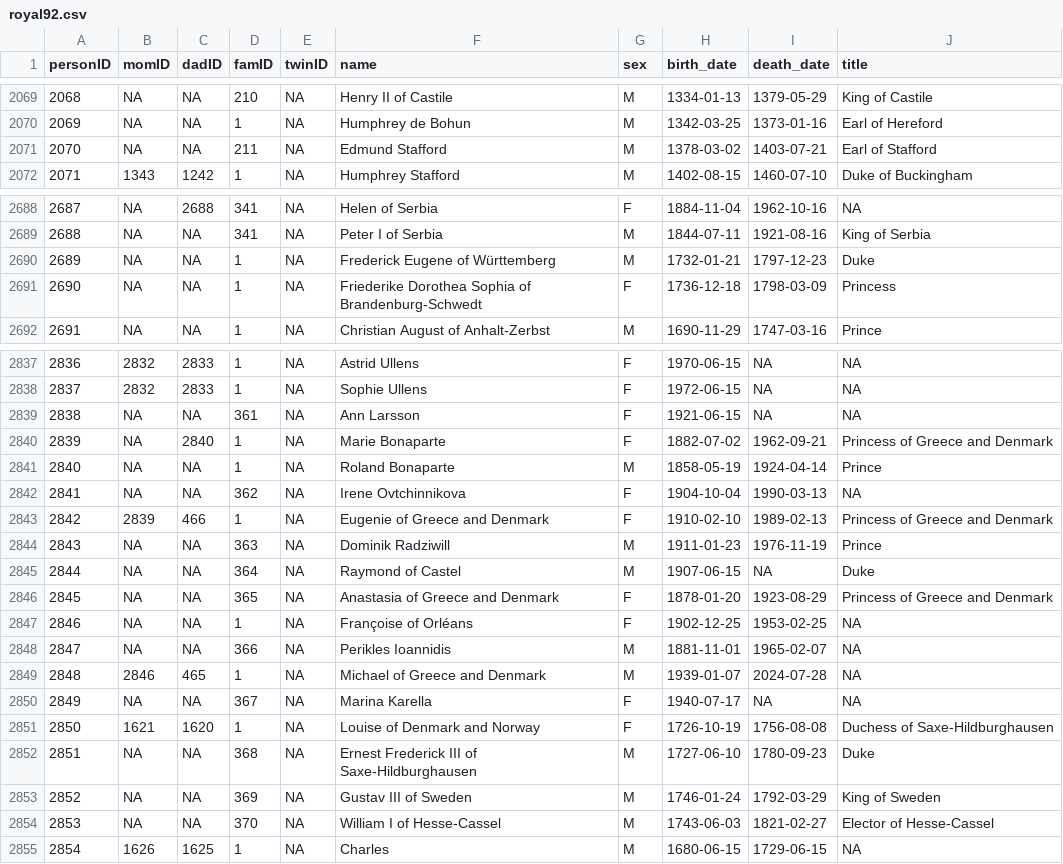
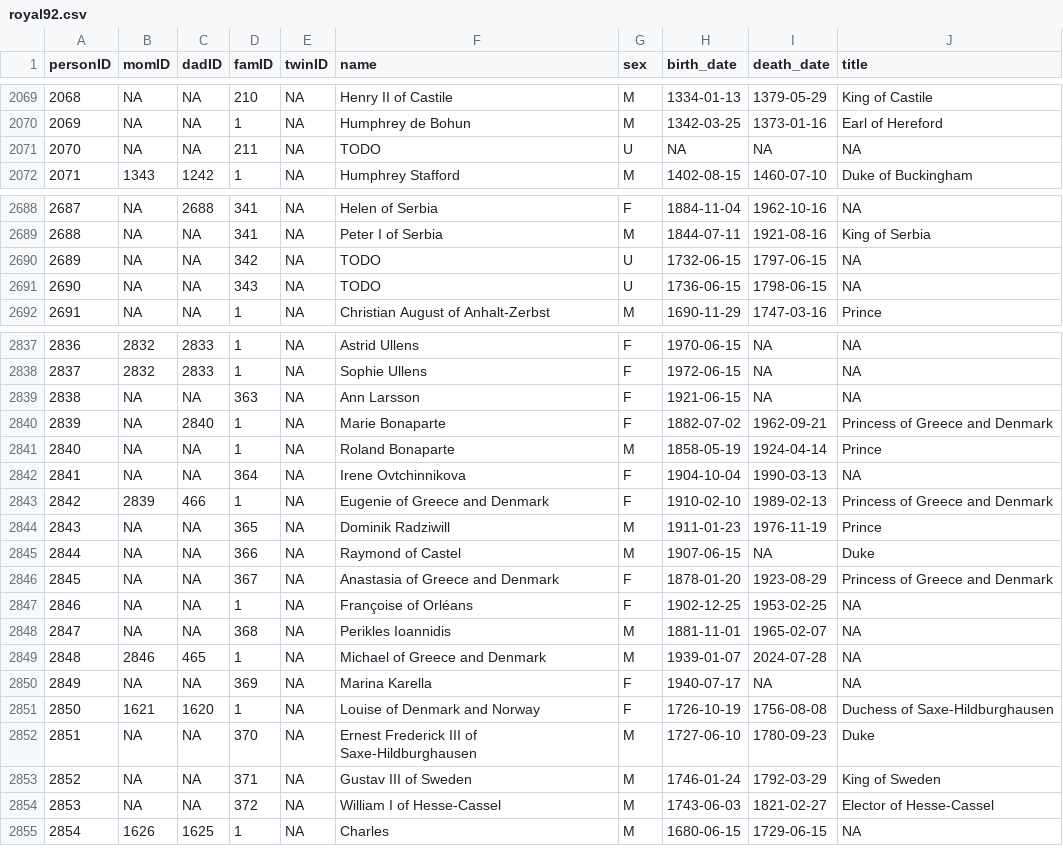
Before and after one commit to R-Computing-Lab/tidygedcom, a CSV file: data-raw/royal92/royal92.csv, drawn as a sheet; only a part is shown, gaps mark what is left out; the diff covers the shown part only.

```diff
--- a/data-raw/royal92/royal92.csv
+++ b/data-raw/royal92/royal92.csv
@@ -2070,3 +2070,3 @@ personID,momID,dadID,famID,twinID,name,sex,birth_date,death_date,title
 2069,NA,NA,1,NA,Humphrey de Bohun,M,1342-03-25,1373-01-16,Earl of Hereford
-2070,NA,NA,211,NA,Edmund Stafford,M,1378-03-02,1403-07-21,Earl of Stafford
+2070,NA,NA,211,NA,TODO,U,NA,NA,NA
 2071,1343,1242,1,NA,Humphrey Stafford,M,1402-08-15,1460-07-10,Duke of Buckingham
@@ -2689,4 +2689,4 @@ personID,momID,dadID,famID,twinID,name,sex,birth_date,death_date,title
 2688,NA,NA,341,NA,Peter I of Serbia,M,1844-07-11,1921-08-16,King of Serbia
-2689,NA,NA,1,NA,Frederick Eugene of Württemberg,M,1732-01-21,1797-12-23,Duke
-2690,NA,NA,1,NA,Friederike Dorothea Sophia of Brandenburg-Schwedt,F,1736-12-18,1798-03-09,Princess
+2689,NA,NA,342,NA,TODO,U,1732-06-15,1797-06-15,NA
+2690,NA,NA,343,NA,TODO,U,1736-06-15,1798-06-15,NA
 2691,NA,NA,1,NA,Christian August of Anhalt-Zerbst,M,1690-11-29,1747-03-16,Prince
@@ -2838,18 +2838,18 @@ personID,momID,dadID,famID,twinID,name,sex,birth_date,death_date,title
 2837,2832,2833,1,NA,Sophie Ullens,F,1972-06-15,NA,NA
-2838,NA,NA,361,NA,Ann Larsson,F,1921-06-15,NA,NA
+2838,NA,NA,363,NA,Ann Larsson,F,1921-06-15,NA,NA
 2839,NA,2840,1,NA,Marie Bonaparte,F,1882-07-02,1962-09-21,Princess of Greece and Denmark
 2840,NA,NA,1,NA,Roland Bonaparte,M,1858-05-19,1924-04-14,Prince
-2841,NA,NA,362,NA,Irene Ovtchinnikova,F,1904-10-04,1990-03-13,NA
+2841,NA,NA,364,NA,Irene Ovtchinnikova,F,1904-10-04,1990-03-13,NA
 2842,2839,466,1,NA,Eugenie of Greece and Denmark,F,1910-02-10,1989-02-13,Princess of Greece and Denmark
-2843,NA,NA,363,NA,Dominik Radziwill,M,1911-01-23,1976-11-19,Prince
-2844,NA,NA,364,NA,Raymond of Castel,M,1907-06-15,NA,Duke
-2845,NA,NA,365,NA,Anastasia of Greece and Denmark,F,1878-01-20,1923-08-29,Princess of Greece and Denmark
+2843,NA,NA,365,NA,Dominik Radziwill,M,1911-01-23,1976-11-19,Prince
+2844,NA,NA,366,NA,Raymond of Castel,M,1907-06-15,NA,Duke
+2845,NA,NA,367,NA,Anastasia of Greece and Denmark,F,1878-01-20,1923-08-29,Princess of Greece and Denmark
 2846,NA,NA,1,NA,Françoise of Orléans,F,1902-12-25,1953-02-25,NA
-2847,NA,NA,366,NA,Perikles Ioannidis,M,1881-11-01,1965-02-07,NA
+2847,NA,NA,368,NA,Perikles Ioannidis,M,1881-11-01,1965-02-07,NA
 2848,2846,465,1,NA,Michael of Greece and Denmark,M,1939-01-07,2024-07-28,NA
-2849,NA,NA,367,NA,Marina Karella,F,1940-07-17,NA,NA
+2849,NA,NA,369,NA,Marina Karella,F,1940-07-17,NA,NA
 2850,1621,1620,1,NA,Louise of Denmark and Norway,F,1726-10-19,1756-08-08,Duchess of Saxe-Hildburghausen
-2851,NA,NA,368,NA,Ernest Frederick III of Saxe-Hildburghausen,M,1727-06-10,1780-09-23,Duke
-2852,NA,NA,369,NA,Gustav III of Sweden,M,1746-01-24,1792-03-29,King of Sweden
-2853,NA,NA,370,NA,William I of Hesse-Cassel,M,1743-06-03,1821-02-27,Elector of Hesse-Cassel
+2851,NA,NA,370,NA,Ernest Frederick III of Saxe-Hildburghausen,M,1727-06-10,1780-09-23,Duke
+2852,NA,NA,371,NA,Gustav III of Sweden,M,1746-01-24,1792-03-29,King of Sweden
+2853,NA,NA,372,NA,William I of Hesse-Cassel,M,1743-06-03,1821-02-27,Elector of Hesse-Cassel
 2854,1626,1625,1,NA,Charles,M,1680-06-15,1729-06-15,NA
```
Also changed, not shown: 55 edited cells elsewhere in this file, 2 other files.
